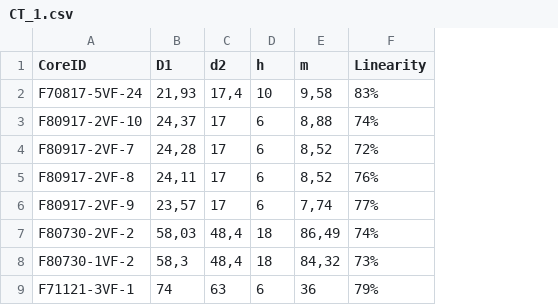
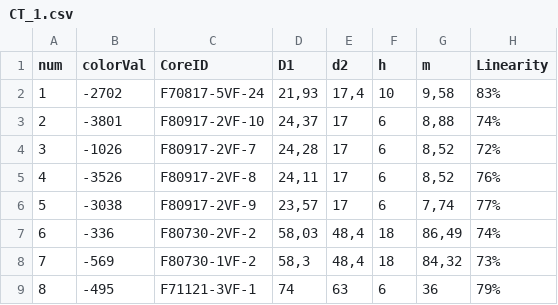
Before and after one commit to effistvan/data, a CSV file: CT_1.csv, drawn as a sheet; only a part is shown; the diff names each change by its address in the sheet, - before the commit and + after, or states it on an @@ line.

Commit message:
Add files via upload

```diff
--- a/CT_1.csv
+++ b/CT_1.csv
+column A (num), rows 2-9: 1 | 2 | 3 | 4 | 5 | 6 | 7 | 8
+column B (colorVal), rows 2-9: -2702 | -3801 | -1026 | -3526 | -3038 | -336 | -569 | -495
```
